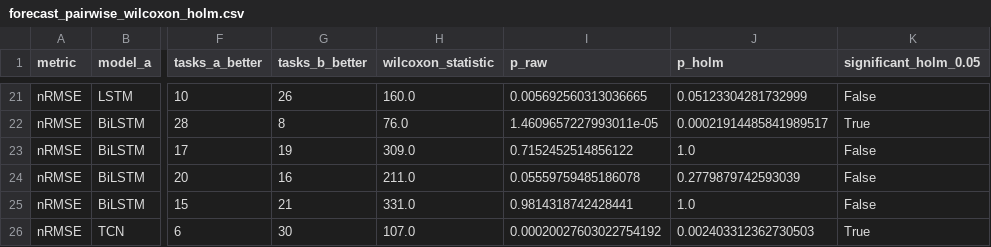
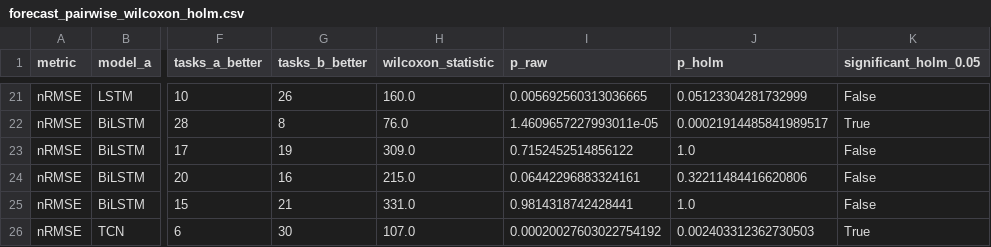
Before and after one commit to Aria2133/Linking-Drought-with-Vegetation-Response, a CSV file: results/forecasting/forecast_pairwise_wilcoxon_holm.csv, drawn as a sheet; only a part is shown, gaps mark what is left out; the diff names each change by its address in the sheet, - before the commit and + after, or states it on an @@ line.

```diff
--- a/results/forecasting/forecast_pairwise_wilcoxon_holm.csv
+++ b/results/forecasting/forecast_pairwise_wilcoxon_holm.csv
-H24 (wilcoxon_statistic): 211.0
+H24 (wilcoxon_statistic): 215.0
-I24 (p_raw): 0.05559759485186078
+I24 (p_raw): 0.06442296883324161
-J24 (p_holm): 0.2779879742593039
+J24 (p_holm): 0.32211484416620806
```
Also changed, not shown: config/forecasting_hyperparameters.csv, docs/FILE_PROVENANCE.csv, 15 other files.
